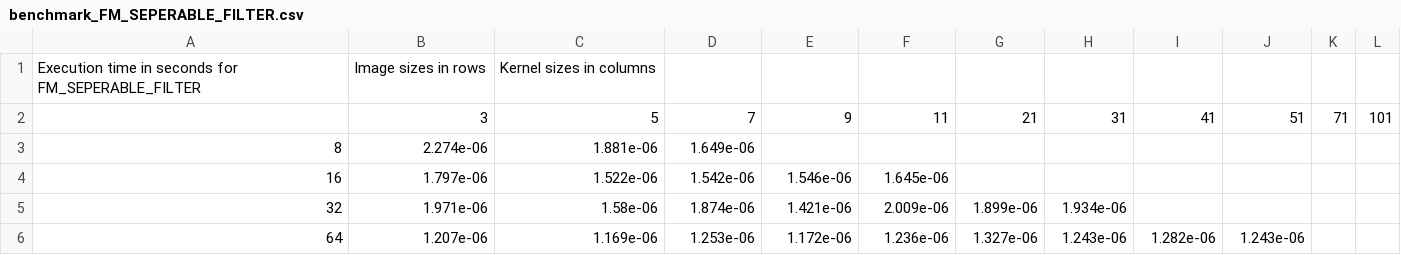
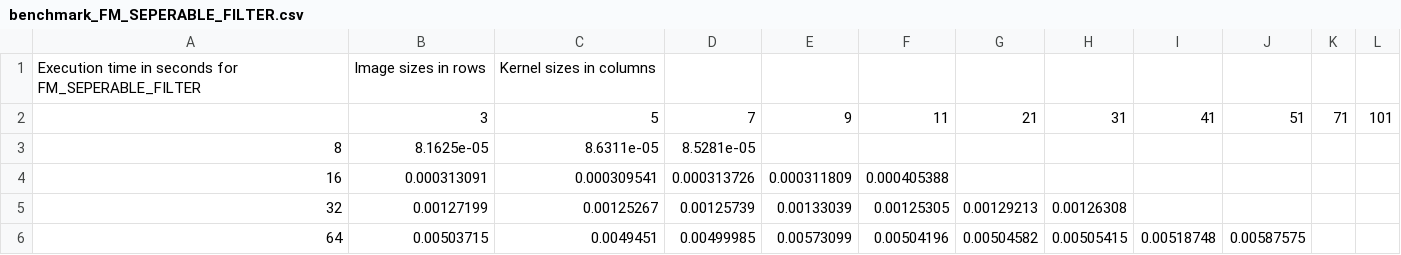
Before and after one commit to timonpalm/DIP, a CSV file: dip03/benchmark_FM_SEPERABLE_FILTER.csv, drawn as a sheet; only a part is shown; the diff covers the shown part only.

```diff
--- a/dip03/benchmark_FM_SEPERABLE_FILTER.csv
+++ b/dip03/benchmark_FM_SEPERABLE_FILTER.csv
@@ -2,5 +2,5 @@ Execution time in seconds for FM_SEPERABLE_FILTER;Image sizes in rows;Kernel siz
 ;3;5;7;9;11;21;31;41;51;71;101
-8;2.274e-06;1.881e-06;1.649e-06;;;;;;;;
-16;1.797e-06;1.522e-06;1.542e-06;1.546e-06;1.645e-06;;;;;;
-32;1.971e-06;1.58e-06;1.874e-06;1.421e-06;2.009e-06;1.899e-06;1.934e-06;;;;
-64;1.207e-06;1.169e-06;1.253e-06;1.172e-06;1.236e-06;1.327e-06;1.243e-06;1.282e-06;1.243e-06;;
+8;8.1625e-05;8.6311e-05;8.5281e-05;;;;;;;;
+16;0.000313091;0.000309541;0.000313726;0.000311809;0.000405388;;;;;;
+32;0.00127199;0.00125267;0.00125739;0.00133039;0.00125305;0.00129213;0.00126308;;;;
+64;0.00503715;0.0049451;0.00499985;0.00573099;0.00504196;0.00504582;0.00505415;0.00518748;0.00587575;;
```
Also changed, not shown: 44 edited cells elsewhere in this file, dip03/benchmark_FM_FREQUENCY_CONVOLUTION.csv, dip03/benchmark_FM_INTEGRAL_IMAGE.csv, 15 other files.
